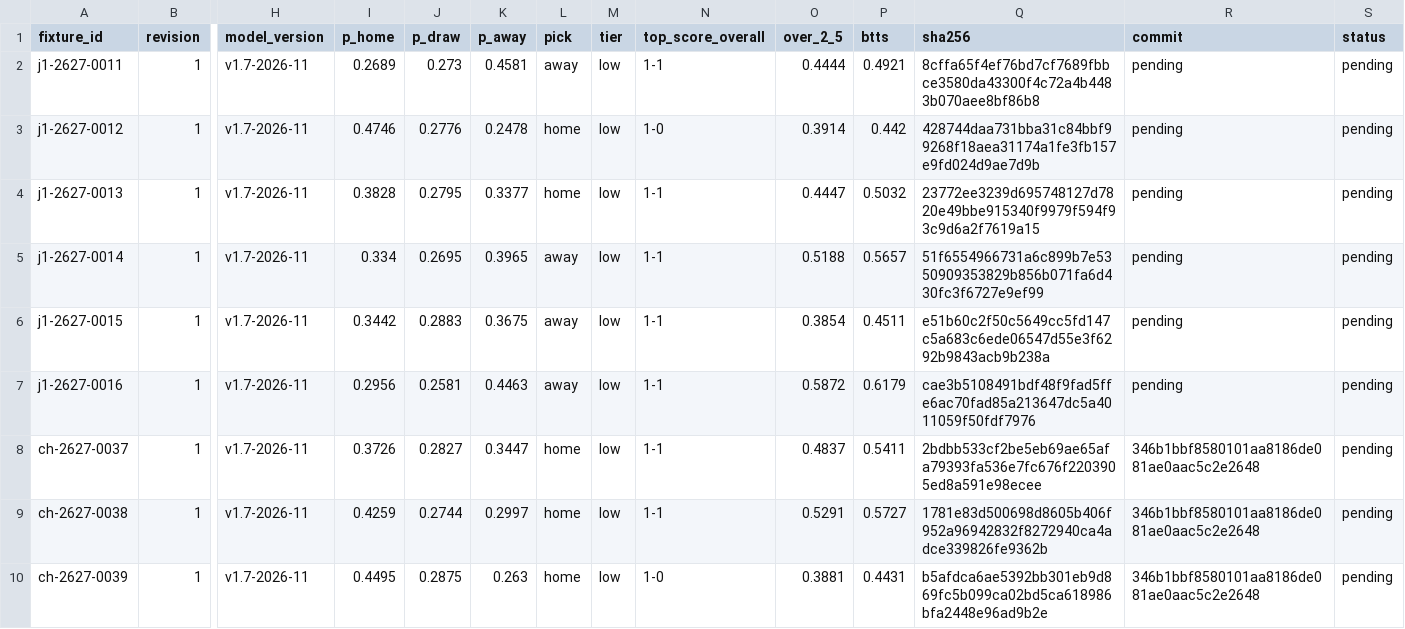
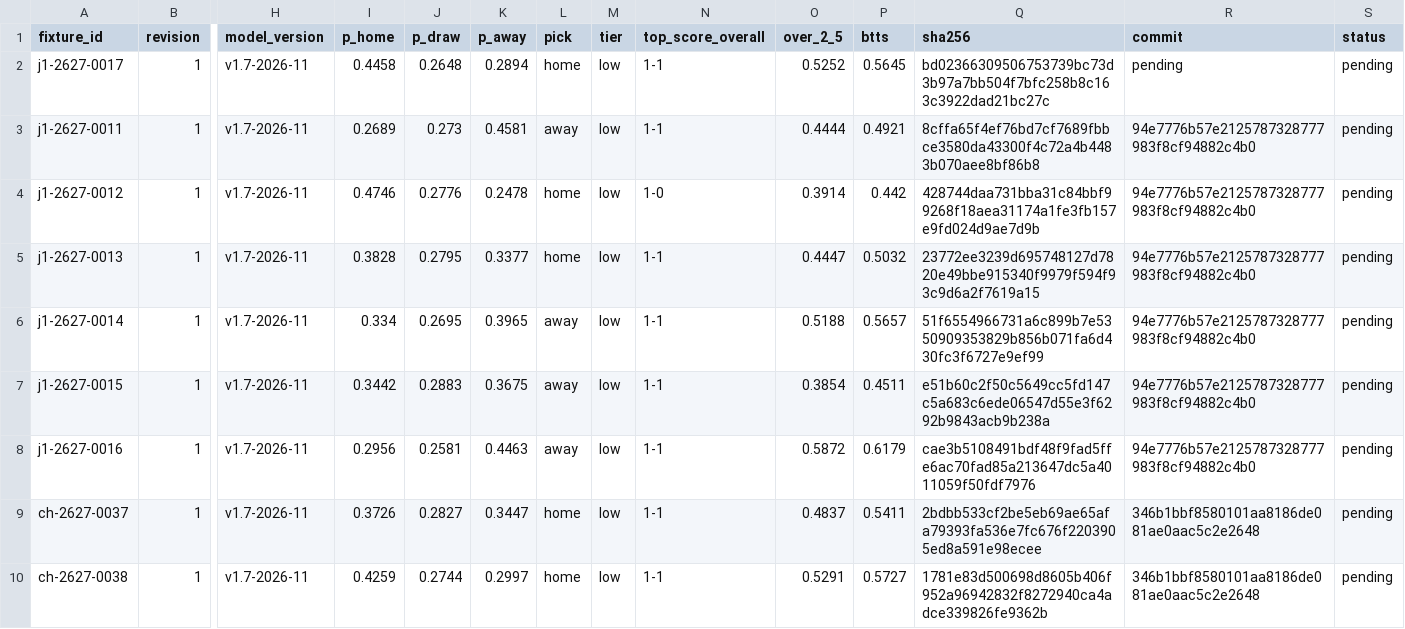
Before and after one commit to thetouchlineatlas-com/ledger, a CSV file: ledger.csv, drawn as a sheet; only a part is shown, gaps mark what is left out; the shorter side is filled out with more unchanged rows; addresses are those after the commit; rows hold the shown columns only; the diff names each change by its address in the sheet, - before the commit and + after, or states it on an @@ line.

Commit message:
Ledger 2026-11-24T11:11:10Z

```diff
--- a/ledger.csv
+++ b/ledger.csv
+row 2: j1-2627-0017 | 1 | v1.7-2026-11 | 0.4458 | 0.2648 | 0.2894 | home | low | 1-1 | 0.5252 | 0.5645 | bd02366309506753739bc73d3b97a7bb504f7bfc258b8c163c3922dad21bc27c | pending | pending
-R3:R8 (commit): pending
+R3:R8 (commit): 94e7776b57e2125787328777983f8cf94882c4b0
```
Also changed, not shown: 3 other files.
